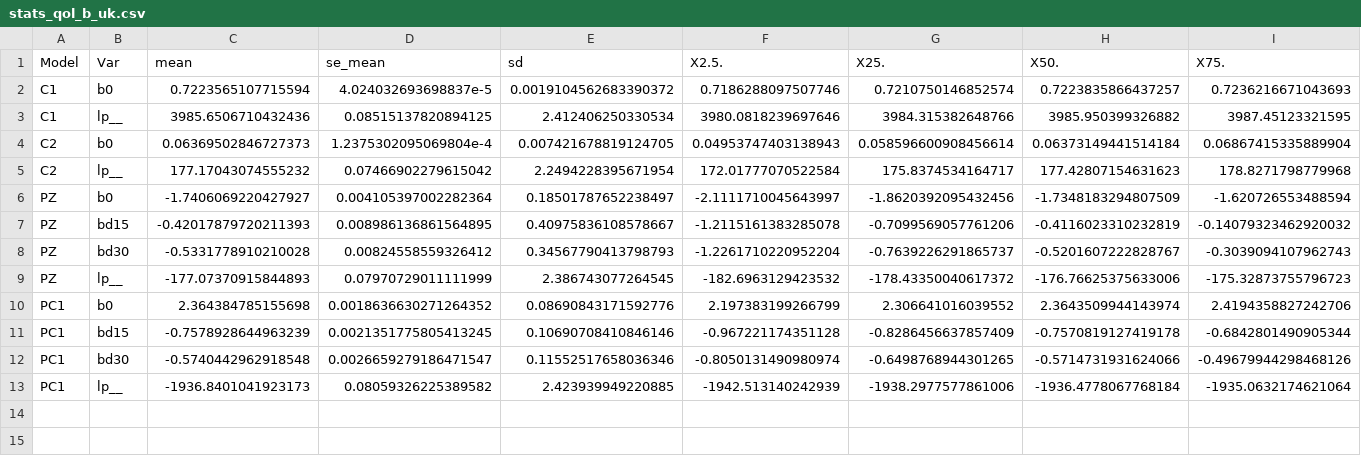
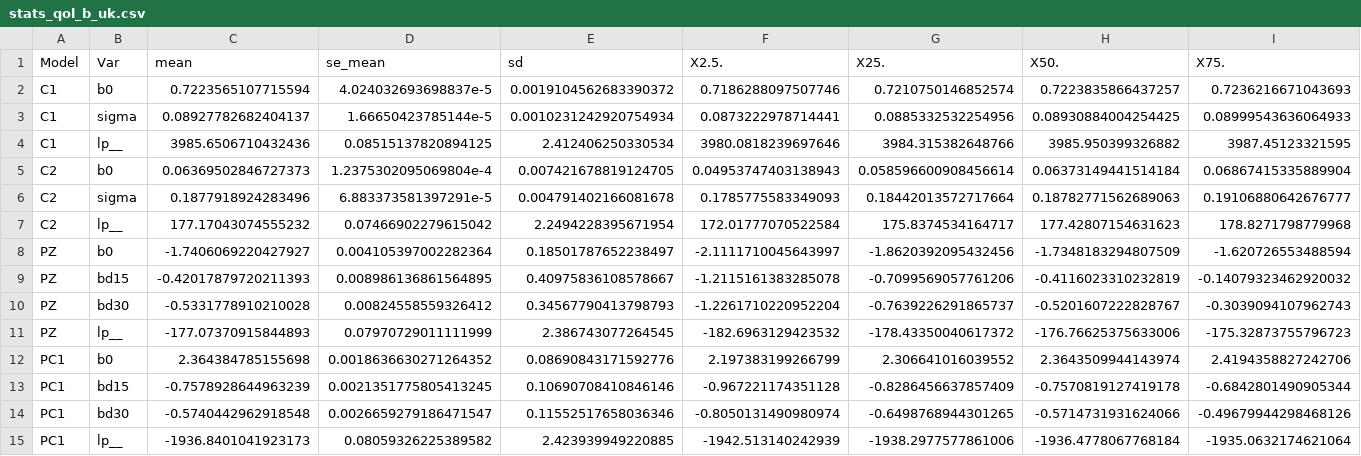
Before and after one commit to TimeWz667/HPRU_HZQoL, a CSV file: docs/tabs/stats_qol_b_uk.csv, drawn as a sheet; only a part is shown; rows hold the shown columns only; the diff names each change by its address in the sheet, - before the commit and + after, or states it on an @@ line.

```diff
--- a/docs/tabs/stats_qol_b_uk.csv
+++ b/docs/tabs/stats_qol_b_uk.csv
+row 3: C1 | sigma | 0.08927782682404137 | 1.66650423785144e-5 | 0.0010231242920754934 | 0.0873222978714441 | 0.0885332532254956 | 0.08930884004254425 | 0.08999543636064933
+row 6: C2 | sigma | 0.1877918924283496 | 6.883373581397291e-5 | 0.004791402166081678 | 0.1785775583349093 | 0.18442013572717664 | 0.18782771562689063 | 0.19106880642676777
```
Also changed, not shown: docs/tabs/stats_qol_b_orig.csv, 13 other files.
